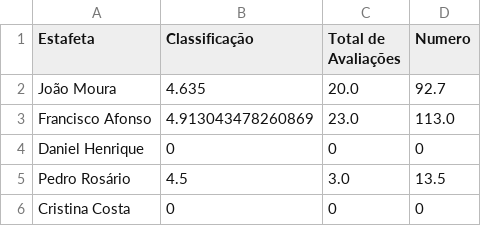
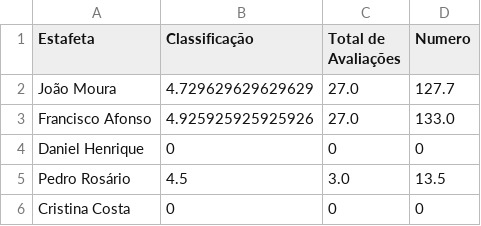
Before and after one commit to joaomoura03/IA-23-24, a CSV file: csv/ranking.csv, drawn as a sheet.

```diff
--- a/csv/ranking.csv
+++ b/csv/ranking.csv
@@ -1,4 +1,4 @@
 Estafeta,Classificação,Total de Avaliações,Numero
-João Moura,4.635,20.0,92.7
-Francisco Afonso,4.913043478260869,23.0,113.0
+João Moura,4.729629629629629,27.0,127.7
+Francisco Afonso,4.925925925925926,27.0,133.0
 Daniel Henrique,0,0,0
```
Also changed, not shown: 6 other files.
